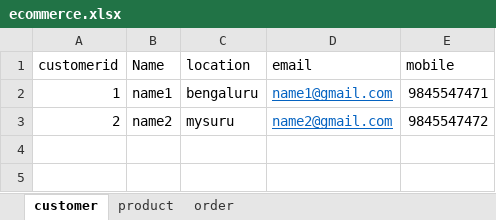
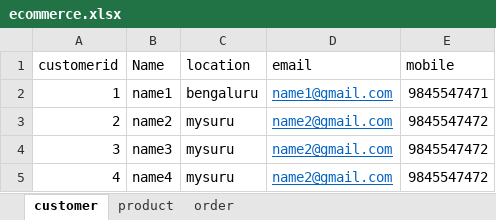
Before and after one commit to raghuprasadks/powerbimay2026, an Excel workbook: section-b/programs/ecommerce.xlsx, sheet customer, drawn as a sheet; values as stored, in another font and other column widths than the file's, no borders; the diff names each change by its address in the sheet, - before the commit and + after, or states it on an @@ line.

```diff
--- a/section-b/programs/ecommerce.xlsx (sheet customer)
+++ b/section-b/programs/ecommerce.xlsx (sheet customer)
+row 4: 3 | name3 | mysuru | name2@gmail.com | 9845547472
+row 5: 4 | name4 | mysuru | name2@gmail.com | 9845547472
```
Also changed, not shown: 3 other files.
